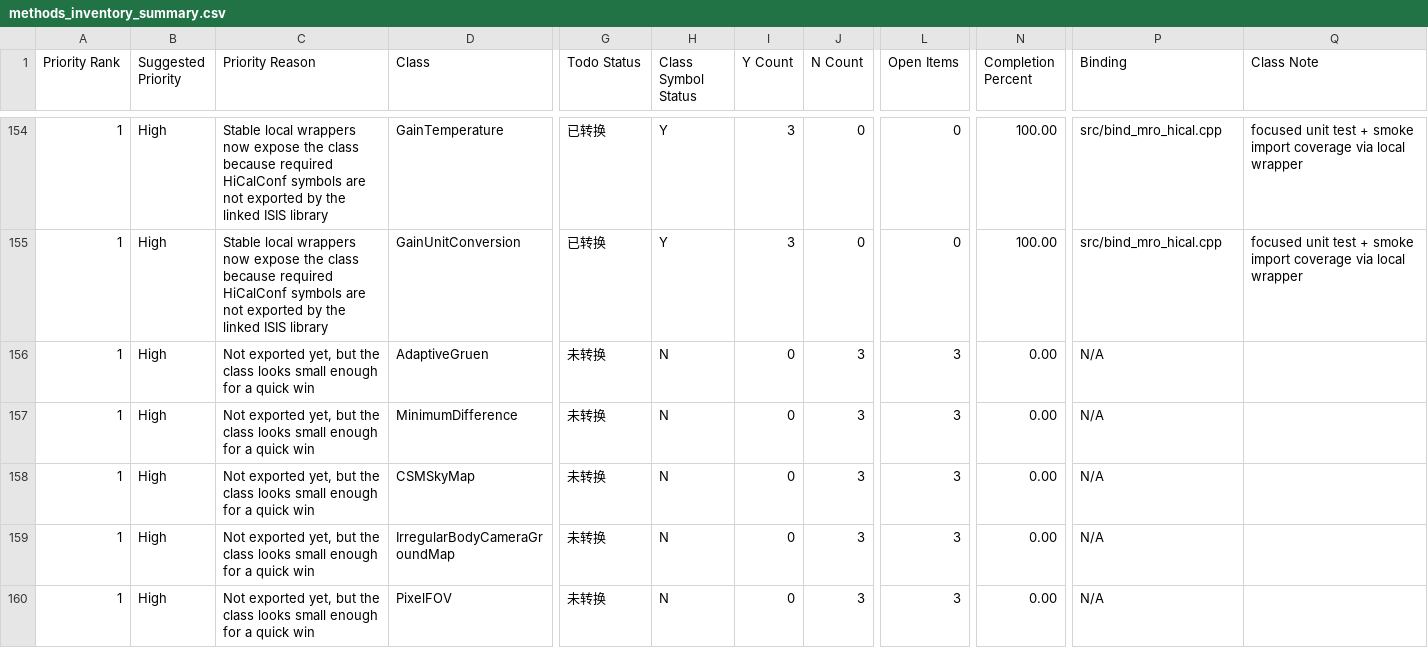
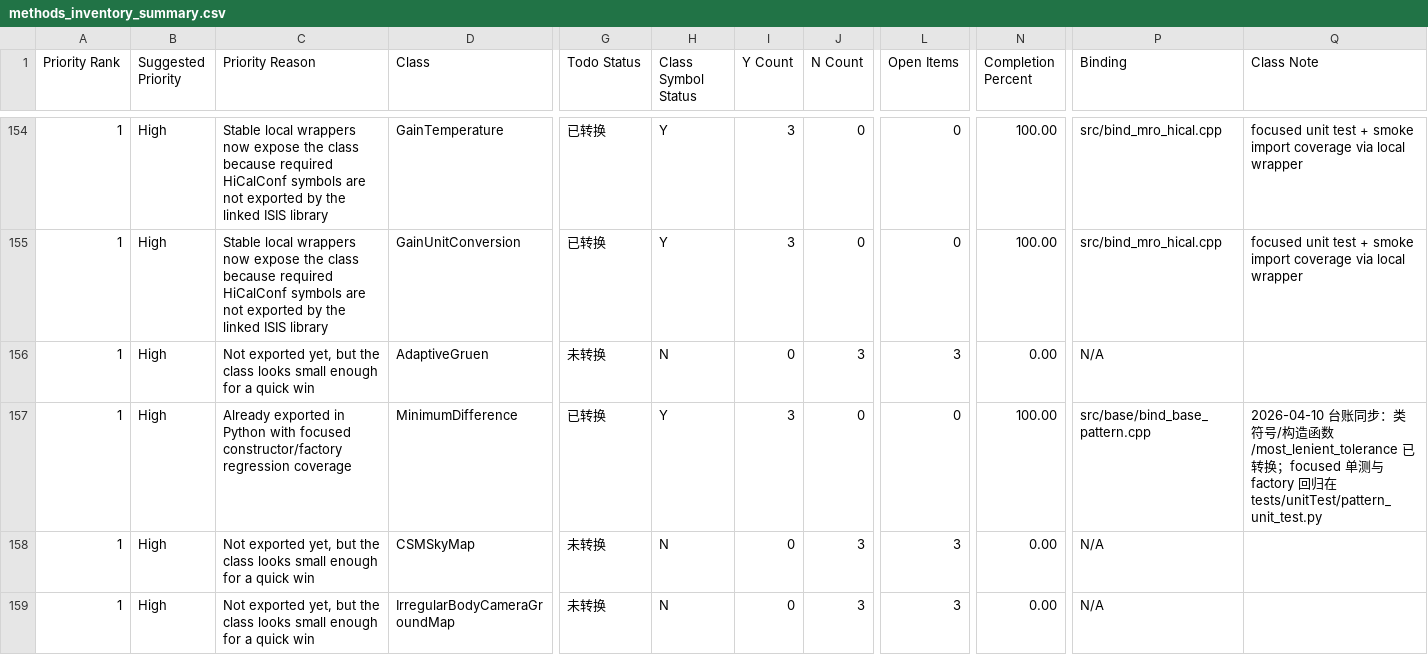
Before and after one commit to gengxun-henu/pyisis, a CSV file: class_bind_methods_details/methods_inventory_summary.csv, drawn as a sheet; only a part is shown, gaps mark what is left out; the shorter side is filled out with more unchanged rows; the diff names each change by its address in the sheet, - before the commit and + after, or states it on an @@ line.

Commit message:
sync MinimumDifference inventory status

```diff
--- a/class_bind_methods_details/methods_inventory_summary.csv
+++ b/class_bind_methods_details/methods_inventory_summary.csv
-C157 (Priority Reason): Not exported yet, but the class looks small enough for a quick win
+C157 (Priority Reason): Already exported in Python with focused constructor/factory regression coverage
-G157 (Todo Status): 未转换
+G157 (Todo Status): 已转换
-H157 (Class Symbol Status): N
+H157 (Class Symbol Status): Y
-I157 (Y Count): 0
+I157 (Y Count): 3
-J157 (N Count): 3
+J157 (N Count): 0
-L157 (Open Items): 3
+L157 (Open Items): 0
-N157 (Completion Percent): 0.00
+N157 (Completion Percent): 100.00
-P157 (Binding): N/A
+P157 (Binding): src/base/bind_base_pattern.cpp
-Q157 (Class Note): (empty)
+Q157 (Class Note): 2026-04-10 台账同步：类符号/构造函数/most_lenient_tolerance 已转换；focused 单测与 factory 回归在 tests/unitTest/pattern_unit_test.py
```
Also changed, not shown: class_bind_methods_details/base_minimum_difference_methods.csv, 1 other file.
